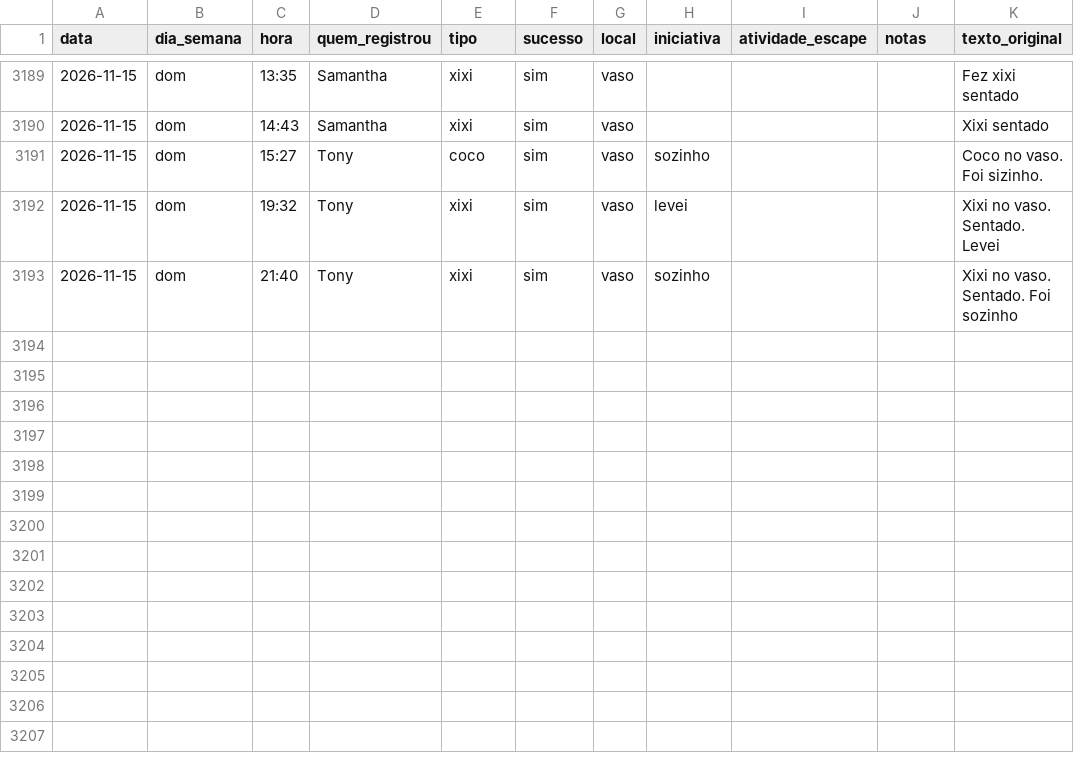
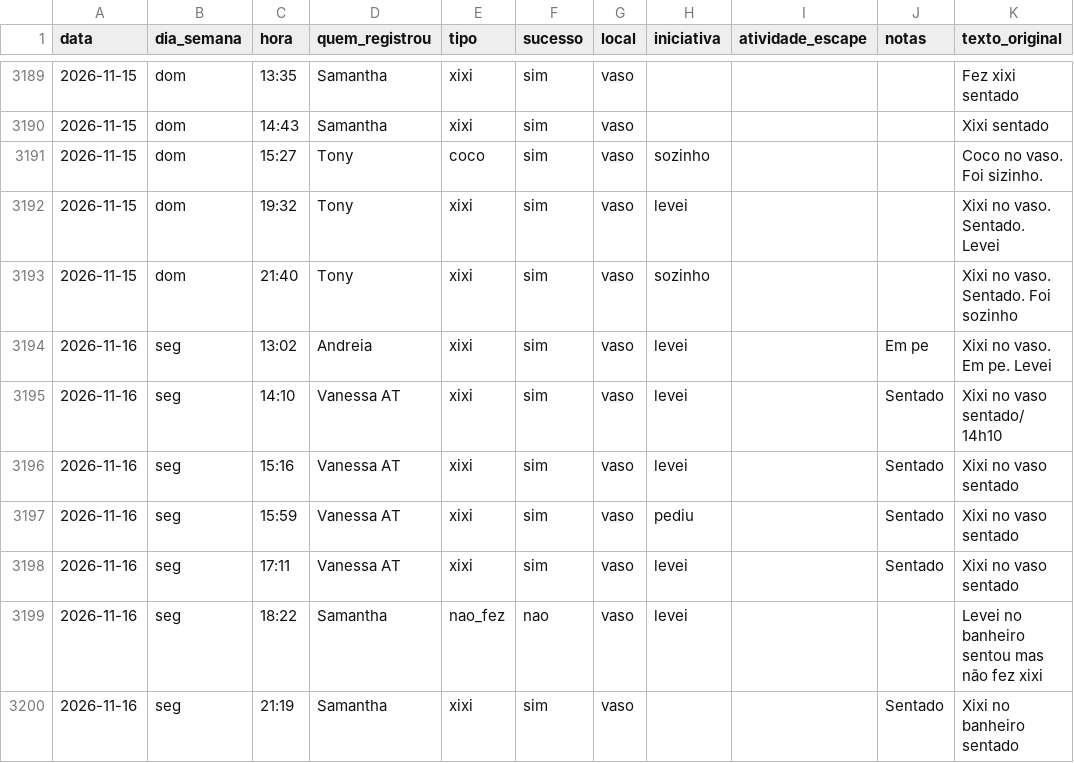
Before and after one commit to tonylampada/xixicoco, a CSV file: xixicoco.csv, drawn as a sheet; only a part is shown, gaps mark what is left out; the diff names each change by its address in the sheet, - before the commit and + after, or states it on an @@ line.

Commit message:
Update xixicoco dashboard 2026-11-17

```diff
--- a/xixicoco.csv
+++ b/xixicoco.csv
+row 3194: 2026-11-16 | seg | 13:02 | Andreia | xixi | sim | vaso | levei |  | Em pe | Xixi no vaso. Em pe. Levei
+row 3195: 2026-11-16 | seg | 14:10 | Vanessa AT | xixi | sim | vaso | levei |  | Sentado | Xixi no vaso sentado/ 14h10
+row 3196: 2026-11-16 | seg | 15:16 | Vanessa AT | xixi | sim | vaso | levei |  | Sentado | Xixi no vaso sentado
+row 3197: 2026-11-16 | seg | 15:59 | Vanessa AT | xixi | sim | vaso | pediu |  | Sentado | Xixi no vaso sentado
+row 3198: 2026-11-16 | seg | 17:11 | Vanessa AT | xixi | sim | vaso | levei |  | Sentado | Xixi no vaso sentado
+row 3199: 2026-11-16 | seg | 18:22 | Samantha | nao_fez | nao | vaso | levei |  |  | Levei no banheiro sentou mas não fez xixi
+row 3200: 2026-11-16 | seg | 21:19 | Samantha | xixi | sim | vaso |  |  | Sentado | Xixi no banheiro sentado
```
